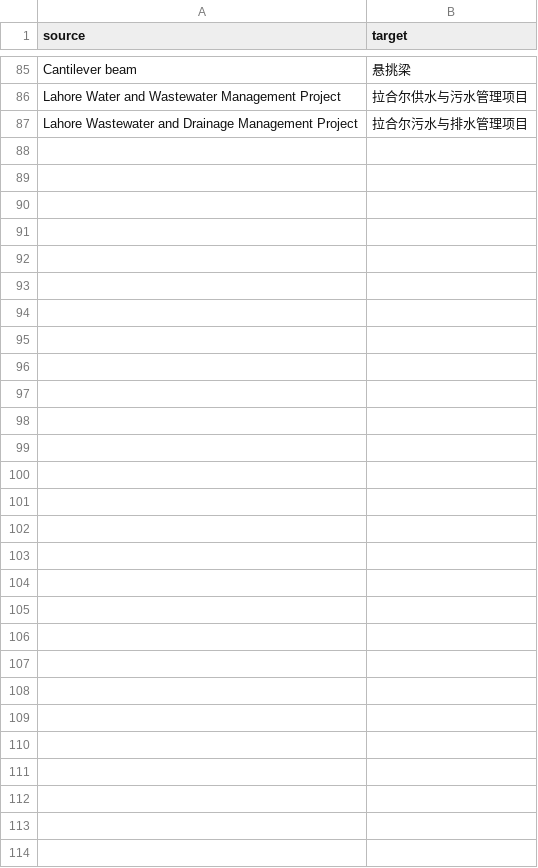
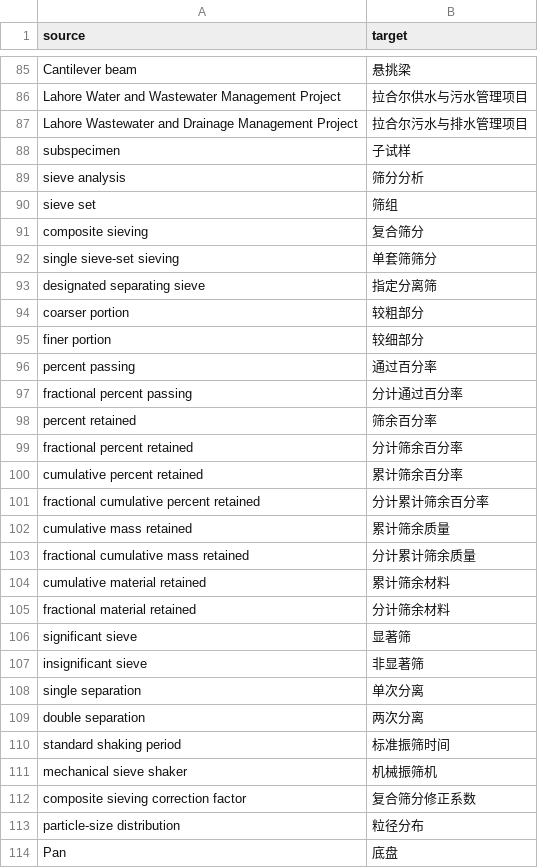
Before and after one commit to zhoufanlong2016-ops/-, a CSV file: src/document_translator/assets/engineering_en_zh_glossary.csv, drawn as a sheet; only a part is shown, gaps mark what is left out; the diff names each change by its address in the sheet, - before the commit and + after, or states it on an @@ line.

```diff
--- a/src/document_translator/assets/engineering_en_zh_glossary.csv
+++ b/src/document_translator/assets/engineering_en_zh_glossary.csv
+row 88: subspecimen | 子试样
+row 89: sieve analysis | 筛分分析
+row 90: sieve set | 筛组
+row 91: composite sieving | 复合筛分
+row 92: single sieve-set sieving | 单套筛筛分
+row 93: designated separating sieve | 指定分离筛
+row 94: coarser portion | 较粗部分
+row 95: finer portion | 较细部分
+row 96: percent passing | 通过百分率
+row 97: fractional percent passing | 分计通过百分率
+row 98: percent retained | 筛余百分率
+row 99: fractional percent retained | 分计筛余百分率
+row 100: cumulative percent retained | 累计筛余百分率
+row 101: fractional cumulative percent retained | 分计累计筛余百分率
+row 102: cumulative mass retained | 累计筛余质量
+row 103: fractional cumulative mass retained | 分计累计筛余质量
+row 104: cumulative material retained | 累计筛余材料
+row 105: fractional material retained | 分计筛余材料
+row 106: significant sieve | 显著筛
+row 107: insignificant sieve | 非显著筛
+row 108: single separation | 单次分离
+row 109: double separation | 两次分离
+row 110: standard shaking period | 标准振筛时间
+row 111: mechanical sieve shaker | 机械振筛机
+row 112: composite sieving correction factor | 复合筛分修正系数
+row 113: particle-size distribution | 粒径分布
+row 114: Pan | 底盘
```
Also changed, not shown: 2 other files.
